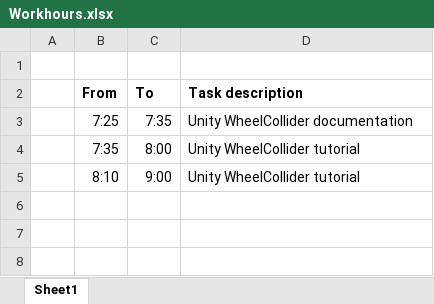
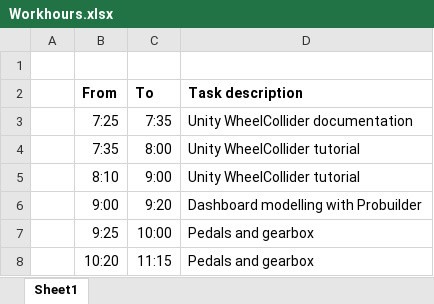
Before and after one commit to BarthaSzabolcs/SimpleAuto-Unity, an Excel workbook: Documentation/Workhours.xlsx, sheet Sheet1, drawn as a sheet; values as stored, in another font and other column widths than the file's, no borders; the diff names each change by its address in the sheet, - before the commit and + after, or states it on an @@ line.

```diff
--- a/Documentation/Workhours.xlsx (sheet Sheet1)
+++ b/Documentation/Workhours.xlsx (sheet Sheet1)
+row 6:  | 9:00 | 9:20 | Dashboard modelling with Probuilder
+row 7:  | 9:25 | 10:00 | Pedals and gearbox
+row 8:  | 10:20 | 11:15 | Pedals and gearbox
```
Also changed, not shown: 8 other files.
